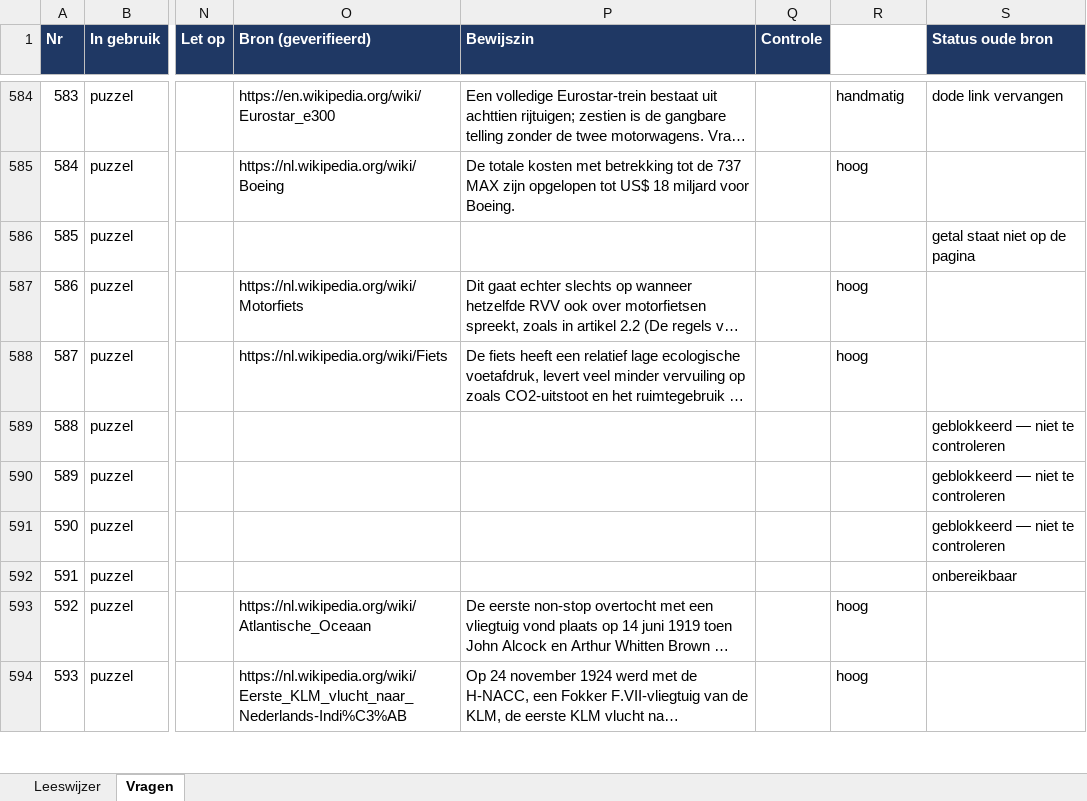
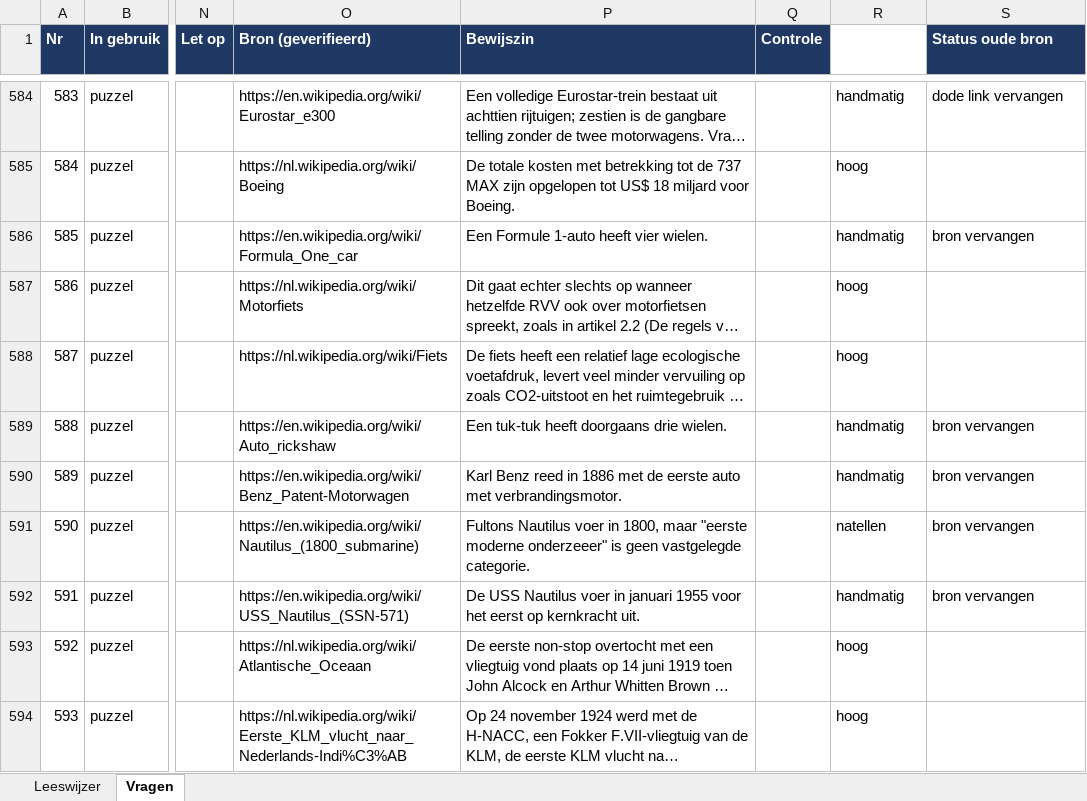
Before and after one commit to Berend-WT/nettoo, an Excel workbook: vragen/vragen_review_compleet.xlsx, sheet Vragen, drawn as a sheet; only a part is shown, gaps mark what is left out; long unchanged cells end in …; values as stored, in another font and other column widths than the file's, no borders; the diff covers the shown part only; the diff names each change by its address in the sheet, - before the commit and + after, or states it on an @@ line.

```diff
--- a/vragen/vragen_review_compleet.xlsx (sheet Vragen)
+++ b/vragen/vragen_review_compleet.xlsx (sheet Vragen)
-O586 (Bron (geverifieerd)): (empty)
+O586 (Bron (geverifieerd)): https://en.wikipedia.org/wiki/Formula_One_car
-P586 (Bewijszin): (empty)
+P586 (Bewijszin): Een Formule 1-auto heeft vier wielen.
-R586 (Vertrouwen bron): (empty)
+R586 (Vertrouwen bron): handmatig
-S586 (Status oude bron): getal staat niet op de pagina
+S586 (Status oude bron): bron vervangen
-O589 (Bron (geverifieerd)): (empty)
+O589 (Bron (geverifieerd)): https://en.wikipedia.org/wiki/Auto_rickshaw
-P589 (Bewijszin): (empty)
+P589 (Bewijszin): Een tuk-tuk heeft doorgaans drie wielen.
-R589:R590 (Vertrouwen bron): (empty)
+R589:R590 (Vertrouwen bron): handmatig
-S589:S591 (Status oude bron): geblokkeerd — niet te controleren
+S589:S591 (Status oude bron): bron vervangen
-O590 (Bron (geverifieerd)): (empty)
+O590 (Bron (geverifieerd)): https://en.wikipedia.org/wiki/Benz_Patent-Motorwagen
-P590 (Bewijszin): (empty)
+P590 (Bewijszin): Karl Benz reed in 1886 met de eerste auto met verbrandingsmotor.
-O591 (Bron (geverifieerd)): (empty)
+O591 (Bron (geverifieerd)): https://en.wikipedia.org/wiki/Nautilus_(1800_submarine)
-P591 (Bewijszin): (empty)
+P591 (Bewijszin): Fultons Nautilus voer in 1800, maar "eerste moderne onderzeeer" is geen vastgelegde categorie.
-R591 (Vertrouwen bron): (empty)
+R591 (Vertrouwen bron): natellen
-O592 (Bron (geverifieerd)): (empty)
+O592 (Bron (geverifieerd)): https://en.wikipedia.org/wiki/USS_Nautilus_(SSN-571)
-P592 (Bewijszin): (empty)
+P592 (Bewijszin): De USS Nautilus voer in januari 1955 voor het eerst op kernkracht uit.
-R592 (Vertrouwen bron): (empty)
+R592 (Vertrouwen bron): handmatig
-S592 (Status oude bron): onbereikbaar
+S592 (Status oude bron): bron vervangen
```
Also changed, not shown: 1238 edited cells elsewhere in this sheet, 8 other files.
